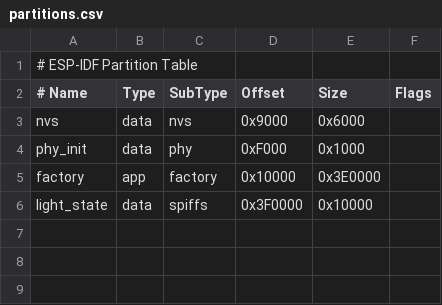
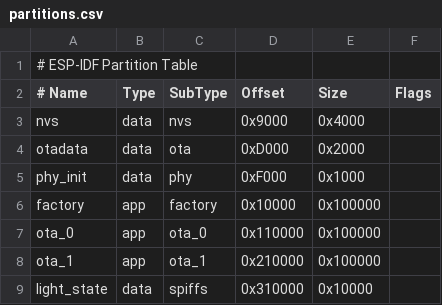
Before and after one commit to MyrtIO/myrtio-esp-light, a CSV file: crates/myrtio-firmware/light/partitions.csv, drawn as a sheet.

```diff
--- a/crates/myrtio-firmware/light/partitions.csv
+++ b/crates/myrtio-firmware/light/partitions.csv
@@ -2,5 +2,8 @@
 # Name,       Type, SubType, Offset,    Size,      Flags
-nvs,          data, nvs,     0x9000,    0x6000,
+nvs,          data, nvs,     0x9000,    0x4000,
+otadata,      data, ota,     0xD000,    0x2000,
 phy_init,     data, phy,     0xF000,    0x1000,
-factory,      app,  factory, 0x10000,   0x3E0000,
-light_state,  data, spiffs,  0x3F0000,  0x10000,
+factory,      app,  factory, 0x10000,   0x100000,
+ota_0,        app,  ota_0,   0x110000,  0x100000,
+ota_1,        app,  ota_1,   0x210000,  0x100000,
+light_state,  data, spiffs,  0x310000,  0x10000,
```
Also changed, not shown: 16 other files.
